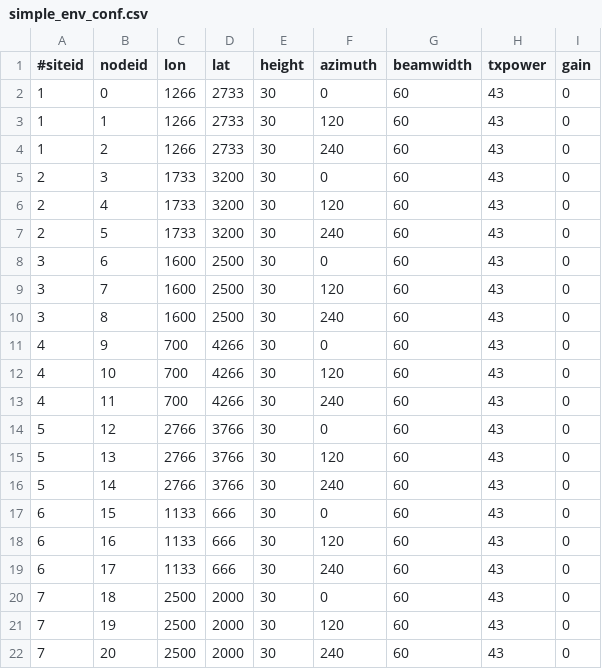
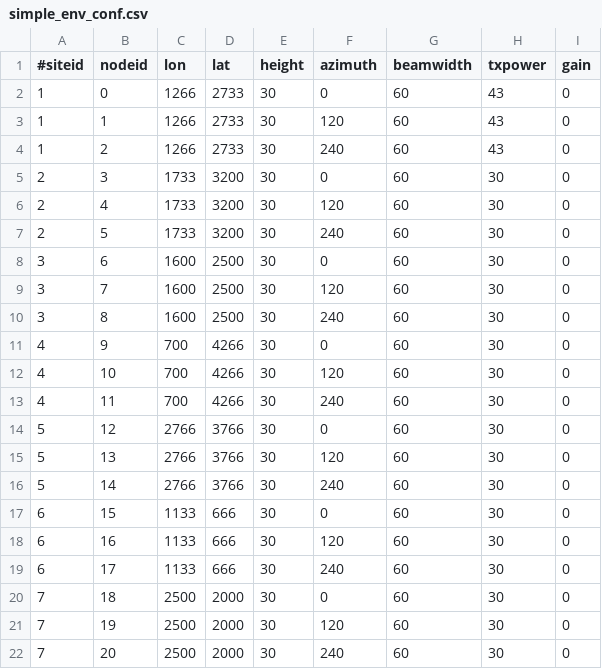
Before and after one commit to mawongh/wirelessRL, a CSV file: simple_env_conf.csv, drawn as a sheet.

```diff
--- a/simple_env_conf.csv
+++ b/simple_env_conf.csv
@@ -4,19 +4,19 @@
 1,2,1266,2733,30,240,60,43,0
-2,3,1733,3200,30,0,60,43,0
-2,4,1733,3200,30,120,60,43,0
-2,5,1733,3200,30,240,60,43,0
-3,6,1600,2500,30,0,60,43,0
-3,7,1600,2500,30,120,60,43,0
-3,8,1600,2500,30,240,60,43,0
-4,9,700,4266,30,0,60,43,0
-4,10,700,4266,30,120,60,43,0
-4,11,700,4266,30,240,60,43,0
-5,12,2766,3766,30,0,60,43,0
-5,13,2766,3766,30,120,60,43,0
-5,14,2766,3766,30,240,60,43,0
-6,15,1133,666,30,0,60,43,0
-6,16,1133,666,30,120,60,43,0
-6,17,1133,666,30,240,60,43,0
-7,18,2500,2000,30,0,60,43,0
-7,19,2500,2000,30,120,60,43,0
-7,20,2500,2000,30,240,60,43,0
+2,3,1733,3200,30,0,60,30,0
+2,4,1733,3200,30,120,60,30,0
+2,5,1733,3200,30,240,60,30,0
+3,6,1600,2500,30,0,60,30,0
+3,7,1600,2500,30,120,60,30,0
+3,8,1600,2500,30,240,60,30,0
+4,9,700,4266,30,0,60,30,0
+4,10,700,4266,30,120,60,30,0
+4,11,700,4266,30,240,60,30,0
+5,12,2766,3766,30,0,60,30,0
+5,13,2766,3766,30,120,60,30,0
+5,14,2766,3766,30,240,60,30,0
+6,15,1133,666,30,0,60,30,0
+6,16,1133,666,30,120,60,30,0
+6,17,1133,666,30,240,60,30,0
+7,18,2500,2000,30,0,60,30,0
+7,19,2500,2000,30,120,60,30,0
+7,20,2500,2000,30,240,60,30,0
```
Also changed, not shown: 7 other files.
